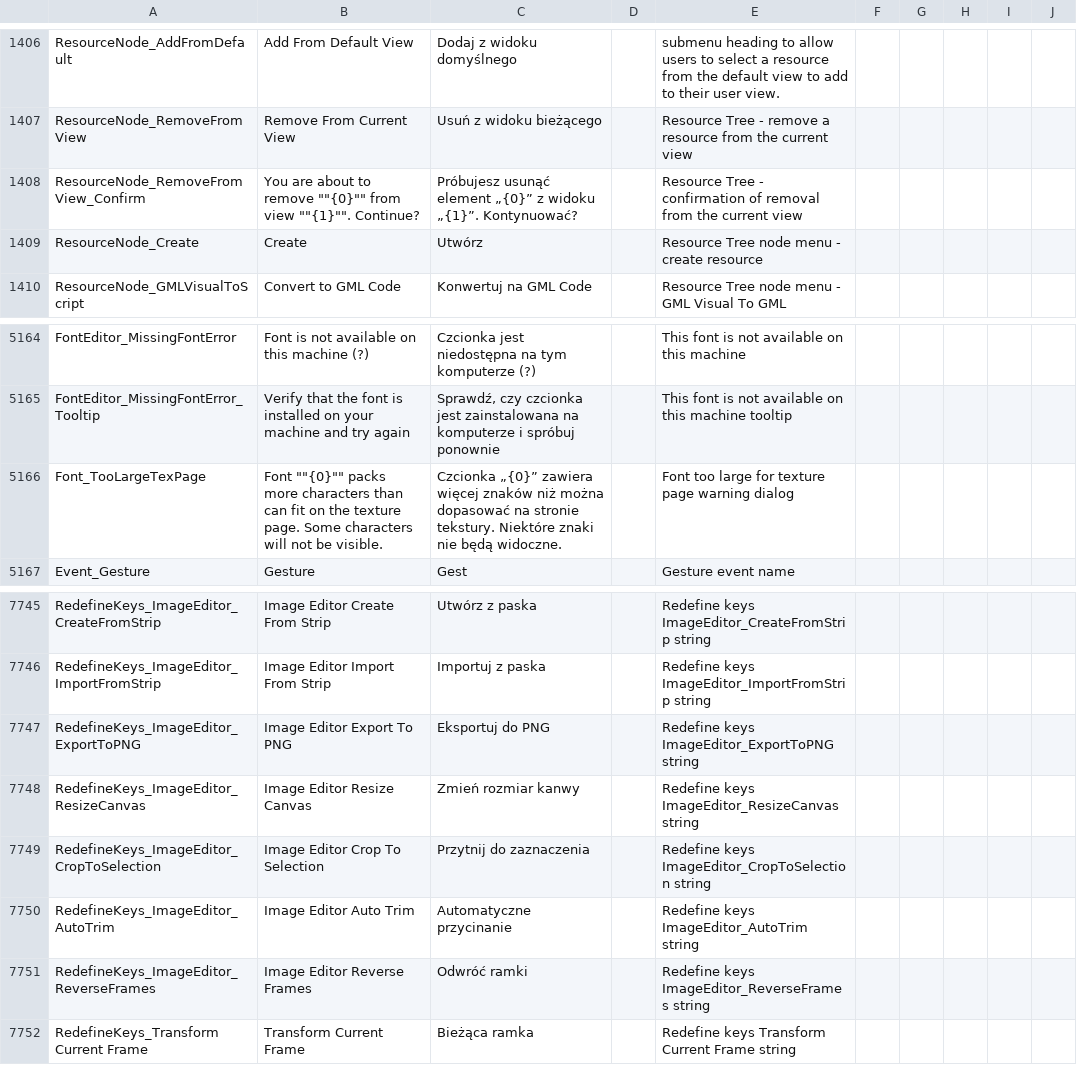
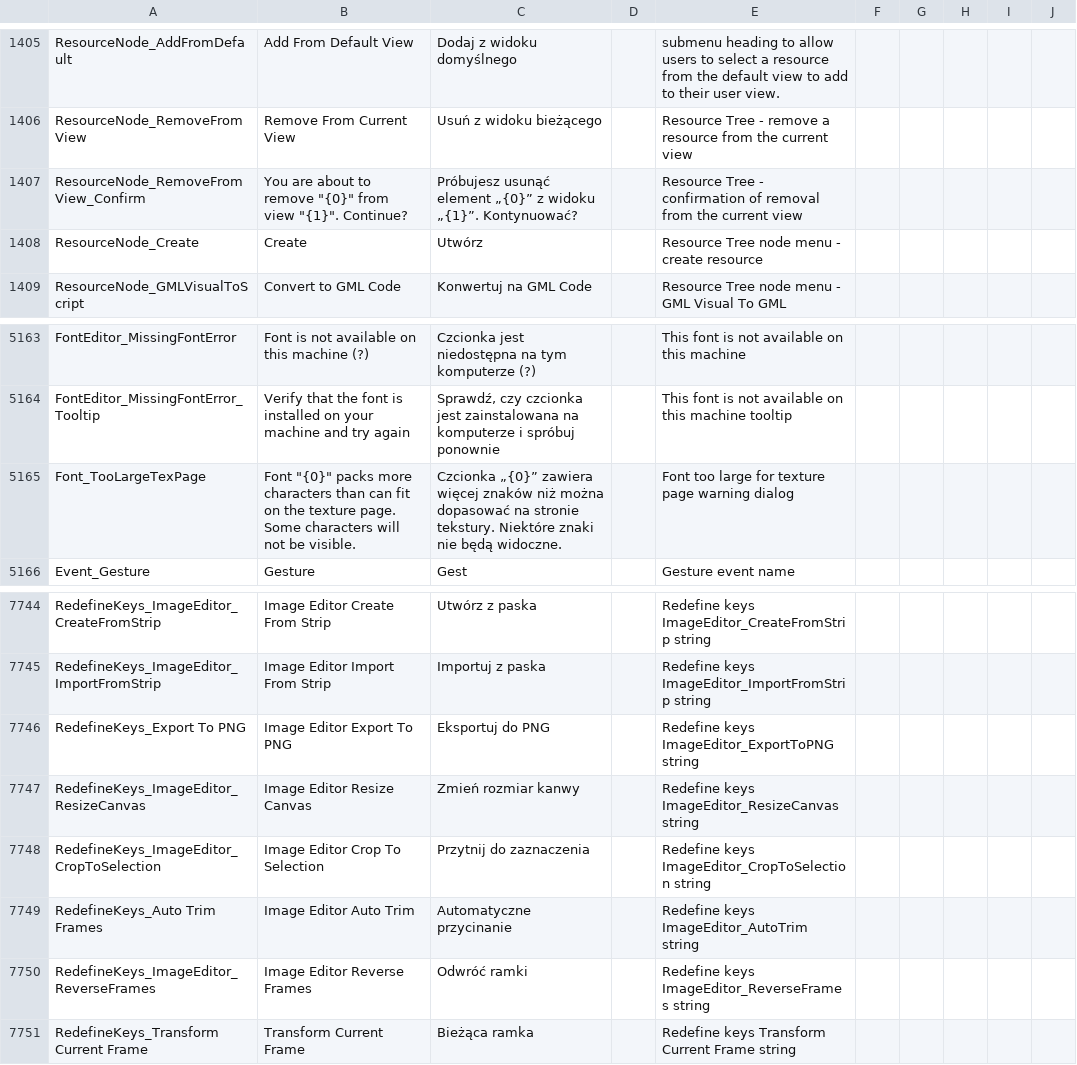
Before and after one commit to gmclan-org/IDE-translation-pl, a CSV file: polish.csv, drawn as a sheet; only a part is shown, gaps mark what is left out; the diff covers the shown part only.

```diff
--- a/polish.csv
+++ b/polish.csv
@@ -1407,3 +1406,3 @@ ResourceNode_AddFromDefault,Add From Default View,Dodaj z widoku domyślnego,,su
 ResourceNode_RemoveFromView,Remove From Current View,Usuń z widoku bieżącego,,Resource Tree - remove a resource from the current view
-ResourceNode_RemoveFromView_Confirm,"You are about to remove """"{0}"""" from view """"{1}"""". Continue?",Próbujesz usunąć element „{0}” z widoku „{1}”. Kontynuować?,,Resource Tree - confirmation of removal from the current view
+ResourceNode_RemoveFromView_Confirm,"You are about to remove ""{0}"" from view ""{1}"". Continue?",Próbujesz usunąć element „{0}” z widoku „{1}”. Kontynuować?,,Resource Tree - confirmation of removal from the current view
 ResourceNode_Create,Create,Utwórz,,Resource Tree node menu - create resource
@@ -5165,3 +5164,3 @@ FontEditor_MissingFontError,Font is not available on this machine (?),Czcionka j
 FontEditor_MissingFontError_Tooltip,Verify that the font is installed on your machine and try again,"Sprawdź, czy czcionka jest zainstalowana na komputerze i spróbuj ponownie",,This font is not available on this machine tooltip
-Font_TooLargeTexPage,"Font """"{0}"""" packs more characters than can fit on the texture page. Some characters will not be visible.",Czcionka „{0}” zawiera więcej znaków niż można dopasować na stronie tekstury. Niektóre znaki nie będą widoczne.,,Font too large for texture page warning dialog
+Font_TooLargeTexPage,"Font ""{0}"" packs more characters than can fit on the texture page. Some characters will not be visible.",Czcionka „{0}” zawiera więcej znaków niż można dopasować na stronie tekstury. Niektóre znaki nie będą widoczne.,,Font too large for texture page warning dialog
 Event_Gesture,Gesture,Gest,,Gesture event name
@@ -7746,6 +7745,6 @@ RedefineKeys_ImageEditor_CreateFromStrip,Image Editor Create From Strip,Utwórz
 RedefineKeys_ImageEditor_ImportFromStrip,Image Editor Import From Strip,Importuj z paska,,Redefine keys ImageEditor_ImportFromStrip string
-RedefineKeys_ImageEditor_ExportToPNG,Image Editor Export To PNG,Eksportuj do PNG,,Redefine keys ImageEditor_ExportToPNG string
+RedefineKeys_Export To PNG,Image Editor Export To PNG,Eksportuj do PNG,,Redefine keys ImageEditor_ExportToPNG string
 RedefineKeys_ImageEditor_ResizeCanvas,Image Editor Resize Canvas,Zmień rozmiar kanwy,,Redefine keys ImageEditor_ResizeCanvas string
 RedefineKeys_ImageEditor_CropToSelection,Image Editor Crop To Selection,Przytnij do zaznaczenia,,Redefine keys ImageEditor_CropToSelection string
-RedefineKeys_ImageEditor_AutoTrim,Image Editor Auto Trim,Automatyczne przycinanie,,Redefine keys ImageEditor_AutoTrim string
+RedefineKeys_Auto Trim Frames,Image Editor Auto Trim,Automatyczne przycinanie,,Redefine keys ImageEditor_AutoTrim string
 RedefineKeys_ImageEditor_ReverseFrames,Image Editor Reverse Frames,Odwróć ramki,,Redefine keys ImageEditor_ReverseFrames string
```
Also changed, not shown: 1 added row, 1 removed row and 12 edited cells elsewhere in this file.
